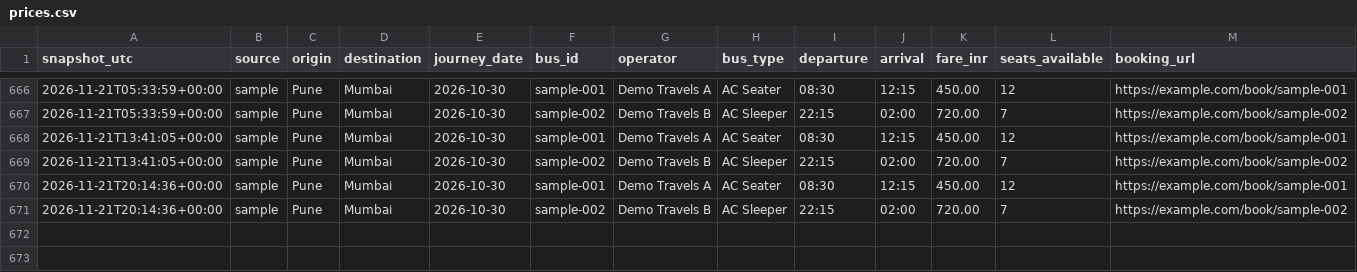
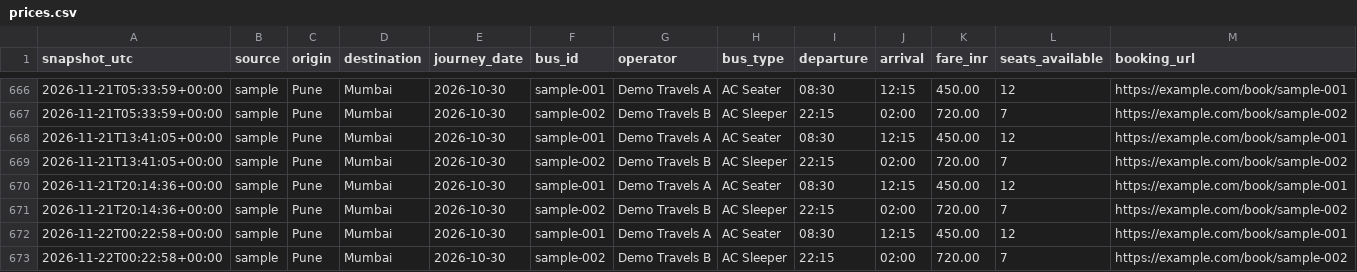
Before and after one commit to Tshubh1414/bus-fare-tracker, a CSV file: data/prices.csv, drawn as a sheet; only a part is shown, gaps mark what is left out.

```diff
--- a/data/prices.csv
+++ b/data/prices.csv
@@ -671 +671,3 @@ snapshot_utc,source,origin,destination,journey_date,bus_id,operator,bus_type,dep
 2026-11-21T20:14:36+00:00,sample,Pune,Mumbai,2026-10-30,sample-002,Demo Travels B,AC Sleeper,22:15,02:00,720.00,7,https://example.com/book/sample-002
+2026-11-22T00:22:58+00:00,sample,Pune,Mumbai,2026-10-30,sample-001,Demo Travels A,AC Seater,08:30,12:15,450.00,12,https://example.com/book/sample-001
+2026-11-22T00:22:58+00:00,sample,Pune,Mumbai,2026-10-30,sample-002,Demo Travels B,AC Sleeper,22:15,02:00,720.00,7,https://example.com/book/sample-002
```
Also changed, not shown: 1 other file.
